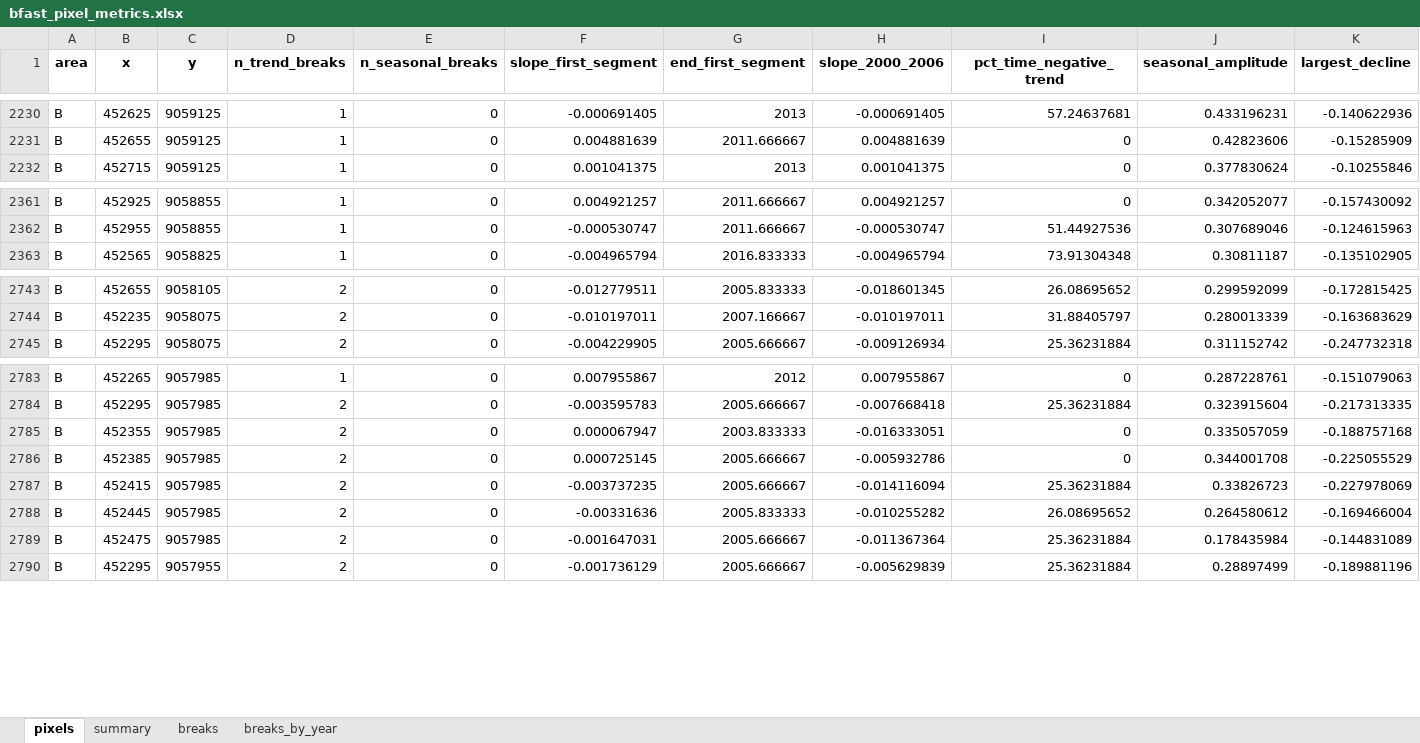
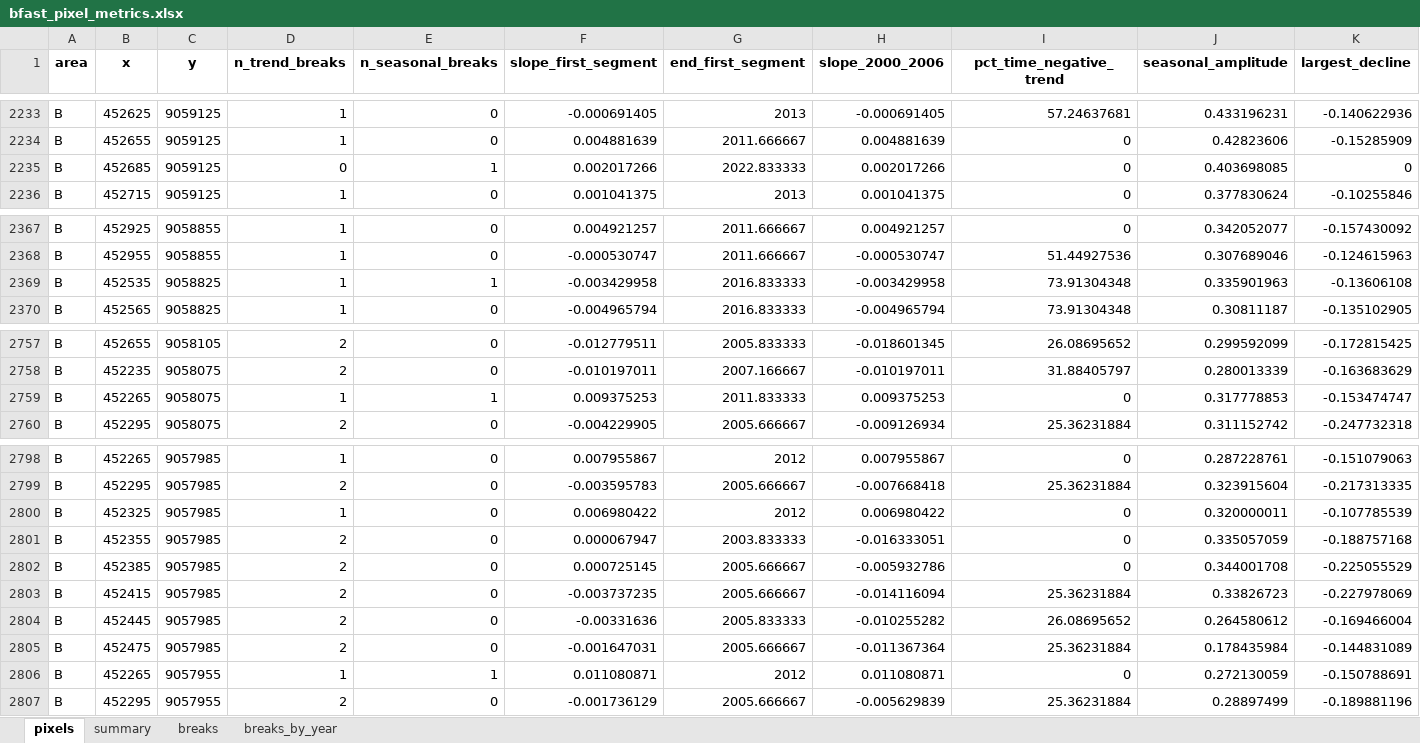
Before and after one commit to deoclecioamorim/caatinga-ndvi-radionuclides-r, an Excel workbook: data/processed/bfast_pixel_metrics.xlsx, sheet pixels, drawn as a sheet; only a part is shown, gaps mark what is left out; values as stored, in another font and other column widths than the file's, no borders; rows hold the shown columns only; the diff covers the shown part only; the diff names each change by its address in the sheet, - before the commit and + after, or states it on an @@ line.

Commit message:
Fix pixel-level BFAST maps and update pixel metrics
- R/05_bfast_pixel_metrics.R: two-line panel titles, fewer colour bar breaks,
  shorter colour bars and a narrower figure (115 mm) for the elongated Area B,
  so that titles and colour bar labels no longer overlap
- Re-run of scripts 05 and 06: pixel metrics (2,093 pixels in Area A and 720 in
  Area B) and spatial resampling results, consistent with the manuscript
- Figs. 6A, 6B, A.3 and A.4 regenerated

```diff
--- a/data/processed/bfast_pixel_metrics.xlsx (sheet pixels)
+++ b/data/processed/bfast_pixel_metrics.xlsx (sheet pixels)
+row 2235: B | 452685 | 9059125 | 0 | 1 | 0.002017266 | 2022.833333 | 0.002017266 | 0 | 0.403698085 | 0
+row 2369: B | 452535 | 9058825 | 1 | 1 | -0.003429958 | 2016.833333 | -0.003429958 | 73.91304348 | 0.335901963 | -0.13606108
+row 2759: B | 452265 | 9058075 | 1 | 1 | 0.009375253 | 2011.833333 | 0.009375253 | 0 | 0.317778853 | -0.153474747
+row 2800: B | 452325 | 9057985 | 1 | 0 | 0.006980422 | 2012 | 0.006980422 | 0 | 0.320000011 | -0.107785539
+row 2806: B | 452265 | 9057955 | 1 | 1 | 0.011080871 | 2012 | 0.011080871 | 0 | 0.272130059 | -0.150788691
```
Also changed, not shown: 12 added rows elsewhere in this sheet, sheet breaks, sheet breaks_by_year, sheet summary, data/processed/bfast_spatial_resampling.xlsx, 7 other files.
